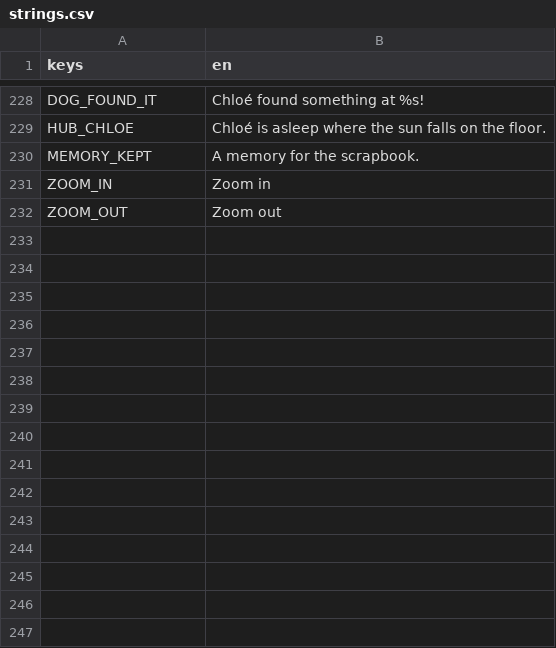
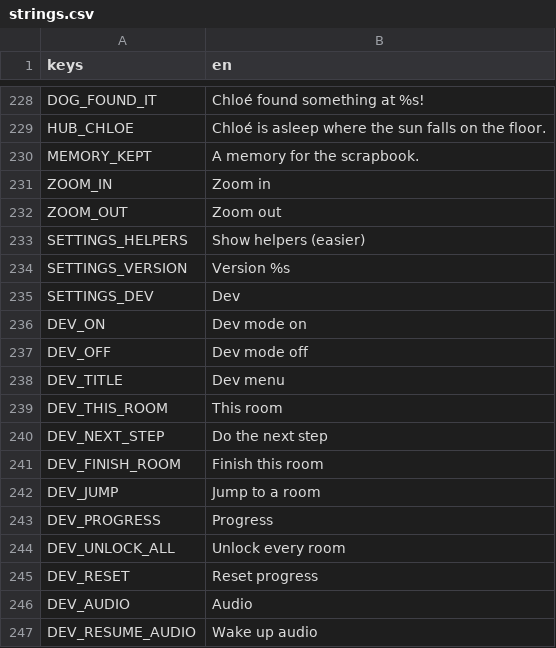
Before and after one commit to Mabsteer/sunrise-suite, a CSV file: i18n/strings.csv, drawn as a sheet; only a part is shown, gaps mark what is left out; the diff names each change by its address in the sheet, - before the commit and + after, or states it on an @@ line.

```diff
--- a/i18n/strings.csv
+++ b/i18n/strings.csv
+row 233: SETTINGS_HELPERS | Show helpers (easier)
+row 234: SETTINGS_VERSION | Version %s
+row 235: SETTINGS_DEV | Dev
+row 236: DEV_ON | Dev mode on
+row 237: DEV_OFF | Dev mode off
+row 238: DEV_TITLE | Dev menu
+row 239: DEV_THIS_ROOM | This room
+row 240: DEV_NEXT_STEP | Do the next step
+row 241: DEV_FINISH_ROOM | Finish this room
+row 242: DEV_JUMP | Jump to a room
+row 243: DEV_PROGRESS | Progress
+row 244: DEV_UNLOCK_ALL | Unlock every room
+row 245: DEV_RESET | Reset progress
+row 246: DEV_AUDIO | Audio
+row 247: DEV_RESUME_AUDIO | Wake up audio
```
Also changed, not shown: 10 other files.
